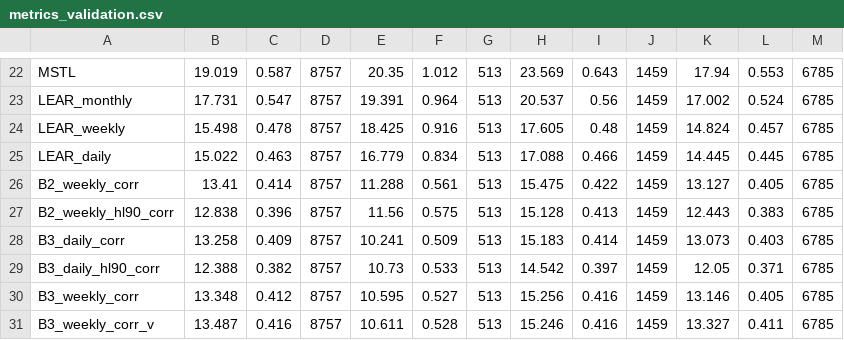
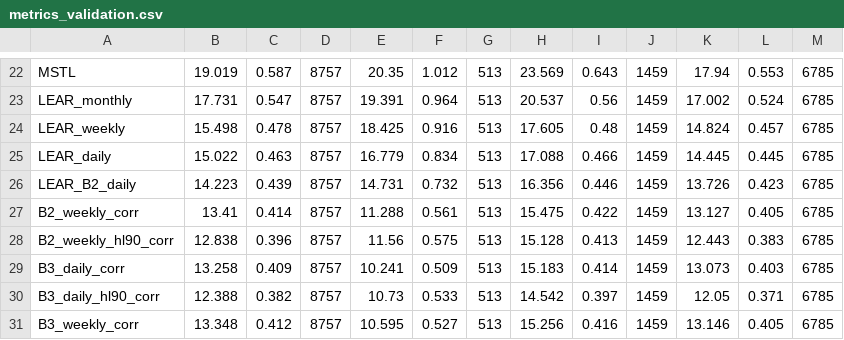
Before and after one commit to Odavdav/spot-prices-prediction, a CSV file: results/metrics_validation.csv, drawn as a sheet; only a part is shown, gaps mark what is left out; the shorter side is filled out with more unchanged rows.

```diff
--- a/results/metrics_validation.csv
+++ b/results/metrics_validation.csv
@@ -25,2 +25,3 @@ LEAR_weekly,15.498,0.478,8757,18.425,0.916,513,17.605,0.48,1459,14.824,0.457,678
 LEAR_daily,15.022,0.463,8757,16.779,0.834,513,17.088,0.466,1459,14.445,0.445,6785
+LEAR_B2_daily,14.223,0.439,8757,14.731,0.732,513,16.356,0.446,1459,13.726,0.423,6785
 B2_weekly_corr,13.41,0.414,8757,11.288,0.561,513,15.475,0.422,1459,13.127,0.405,6785
```
Also changed, not shown: results/diebold_mariano_test.csv, results/diebold_mariano_validation.csv, 5 other files.
